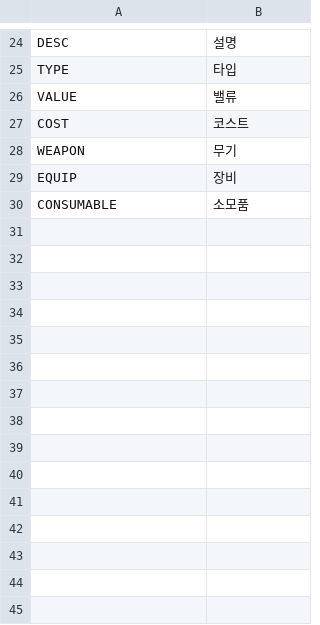
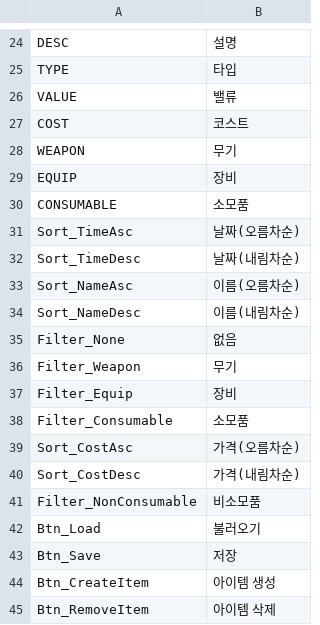
Before and after one commit to Devel-Rocket-ClassRoom/unity-file-ui-study-MINJUN17, a CSV file: Assets/Resources/DataTables/StringTableKr.csv, drawn as a sheet; only a part is shown, gaps mark what is left out; the diff names each change by its address in the sheet, - before the commit and + after, or states it on an @@ line.

```diff
--- a/Assets/Resources/DataTables/StringTableKr.csv
+++ b/Assets/Resources/DataTables/StringTableKr.csv
+row 31: Sort_TimeAsc | 날짜(오름차순)
+row 32: Sort_TimeDesc | 날짜(내림차순)
+row 33: Sort_NameAsc | 이름(오름차순)
+row 34: Sort_NameDesc | 이름(내림차순)
+row 35: Filter_None | 없음
+row 36: Filter_Weapon | 무기
+row 37: Filter_Equip | 장비
+row 38: Filter_Consumable | 소모품
+row 39: Sort_CostAsc | 가격(오름차순)
+row 40: Sort_CostDesc | 가격(내림차순)
+row 41: Filter_NonConsumable | 비소모품
+row 42: Btn_Load | 불러오기
+row 43: Btn_Save | 저장
+row 44: Btn_CreateItem | 아이템 생성
+row 45: Btn_RemoveItem | 아이템 삭제
```
Also changed, not shown: Assets/Resources/DataTables/StringTableEn.csv, Assets/Resources/DataTables/StringTableJp.csv, 40 other files.
